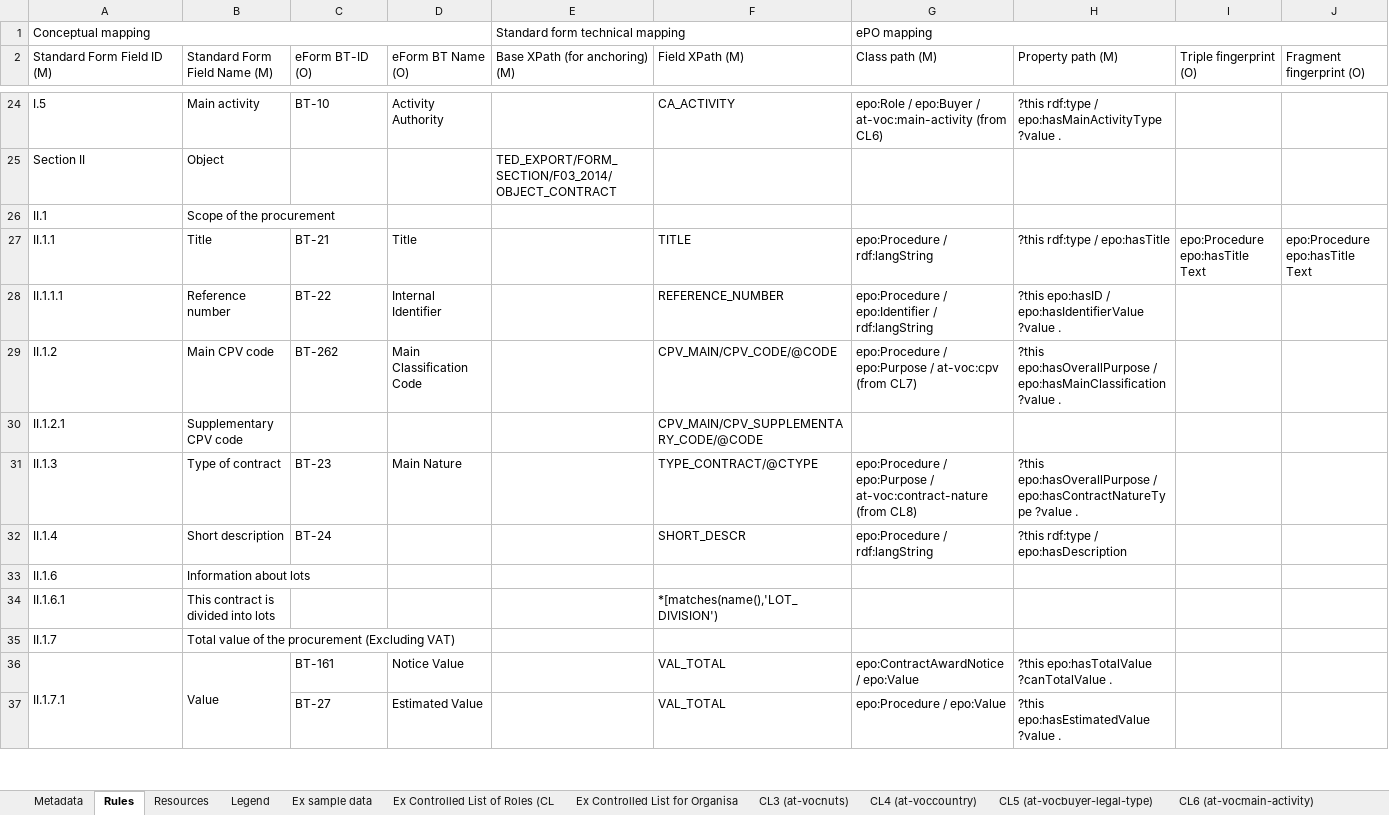
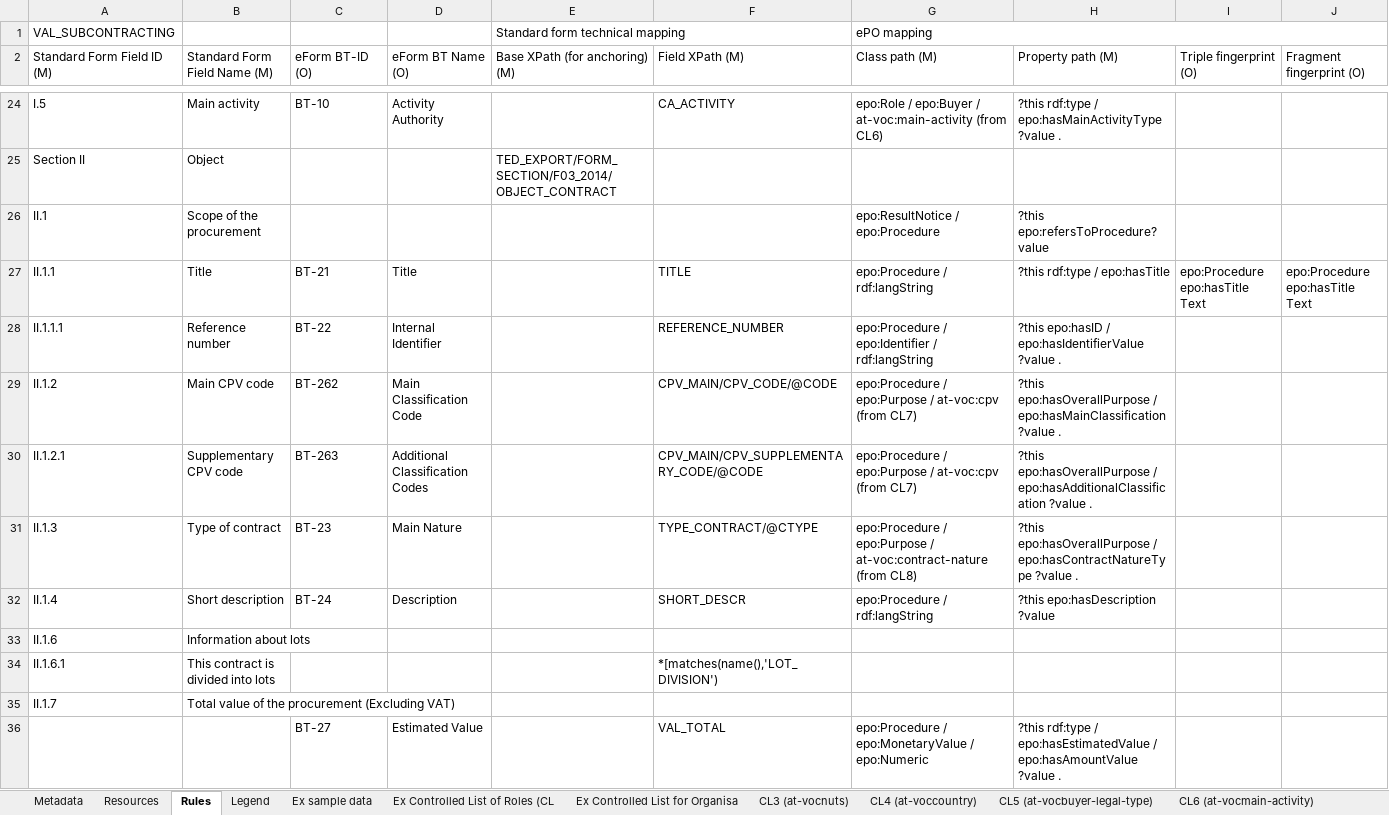
Before and after one commit to OP-TED/ted-rdf-mapping, an Excel workbook: mappings/package_F03_test/transformation/conceptual_mappings.xlsx, sheet Rules, drawn as a sheet; only a part is shown, gaps mark what is left out; values as stored, in another font and other column widths than the file's, no cell formats; charts and pictures and conditional formats not drawn; removed rows and columns are numbered as before the commit, all else as after; the diff covers the shown part only; the diff names each change by its address in the sheet, - before the commit and + after, or states it on an @@ line.

Commit message:
fix package_F03_test

```diff
--- a/mappings/package_F03_test/transformation/conceptual_mappings.xlsx (sheet Rules)
+++ b/mappings/package_F03_test/transformation/conceptual_mappings.xlsx (sheet Rules)
@@ sheet tab order changed: Metadata | Resources | Rules | Legend | Ex sample data | Ex Controlled List of Roles (CL | Ex Controlled List for Organisa | CL3 (at-vocnuts) | CL4 (at-voccountry) | CL5 (at-vocbuyer-legal-type) | CL6 (at-vocmain-activity) @@
-A1 (Standard Form Field ID (M)): Conceptual mapping
+A1 (Standard Form Field ID (M)): VAL_SUBCONTRACTING
-A1:D1 merged
-G26 (Class path (M)): (empty)
+G26 (Class path (M)): epo:ResultNotice / epo:Procedure
-H26 (Property path (M)): (empty)
+H26 (Property path (M)): ?this epo:refersToProcedure?value
-C30 (eForm BT-ID (O)): (empty)
+C30 (eForm BT-ID (O)): BT-263
-D30 (eForm BT Name (O)): (empty)
+D30 (eForm BT Name (O)): Additional Classification Codes
-G30 (Class path (M)): (empty)
+G30 (Class path (M)): epo:Procedure / epo:Purpose / at-voc:cpv (from CL7)
-H30 (Property path (M)): (empty)
+H30 (Property path (M)): ?this epo:hasOverallPurpose / epo:hasAdditionalClassification ?value .
-D32 (eForm BT Name (O)): (empty)
+D32 (eForm BT Name (O)): Description
-H32 (Property path (M)): ?this rdf:type / epo:hasDescription
+H32 (Property path (M)): ?this epo:hasDescription ?value
-row 36: II.1.7.1 | Value | BT-161 | Notice Value |  | VAL_TOTAL | epo:ContractAwardNotice / epo:Value | ?this epo:hasTotalValue ?canTotalValue .
-G36 (Class path (M)): epo:Procedure / epo:Value
+G36 (Class path (M)): epo:Procedure / epo:MonetaryValue / epo:Numeric
-H36 (Property path (M)): ?this epo:hasEstimatedValue ?value .
+H36 (Property path (M)): ?this rdf:type / epo:hasEstimatedValue / epo:hasAmountValue ?value .
```
Also changed, not shown: 4 added rows, 4 removed rows and 461 edited cells elsewhere in this sheet, sheet Metadata, sheet Ex Controlled List of Roles (CL, sheet Legend, sheet Ex sample data, cell formats, charts or pictures, 11 other files.
